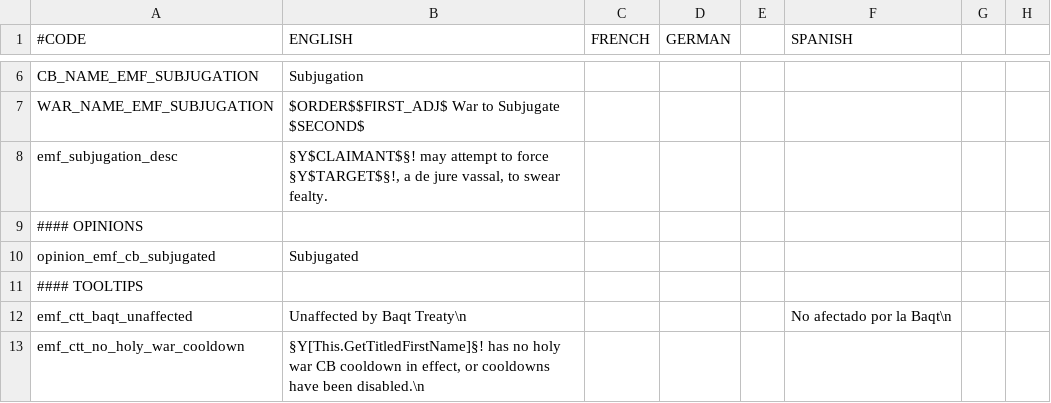
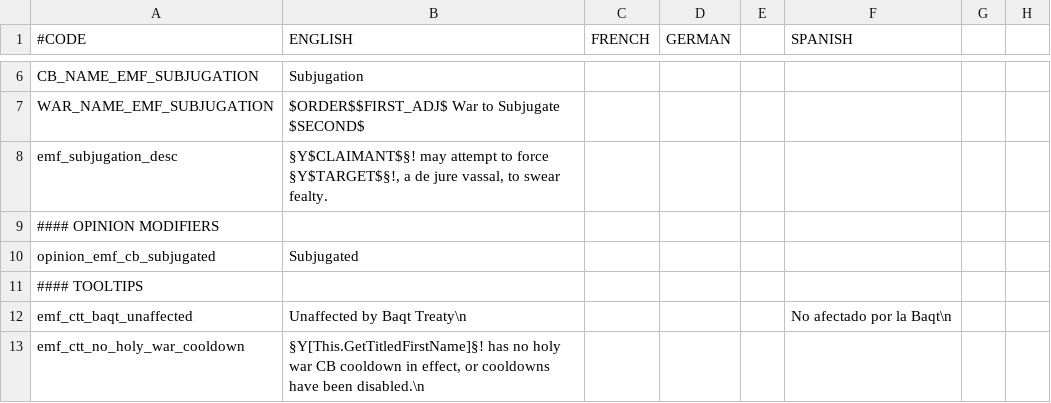
Before and after one commit to EMFTeam/EMF, a CSV file: EMF/localisation/emf_cb.csv, drawn as a sheet; only a part is shown, gaps mark what is left out; the diff names each change by its address in the sheet, - before the commit and + after, or states it on an @@ line.

```diff
--- a/EMF/localisation/emf_cb.csv
+++ b/EMF/localisation/emf_cb.csv
-A9 (#CODE): #### OPINIONS
+A9 (#CODE): #### OPINION MODIFIERS
```
Also changed, not shown: EMF/localisation/emf_core.csv.
